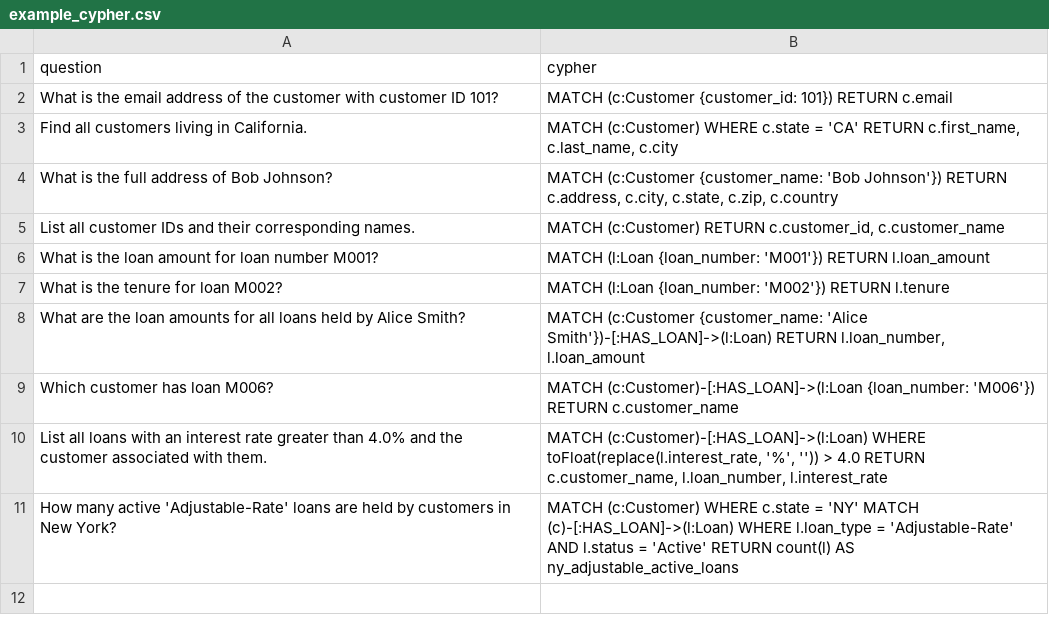
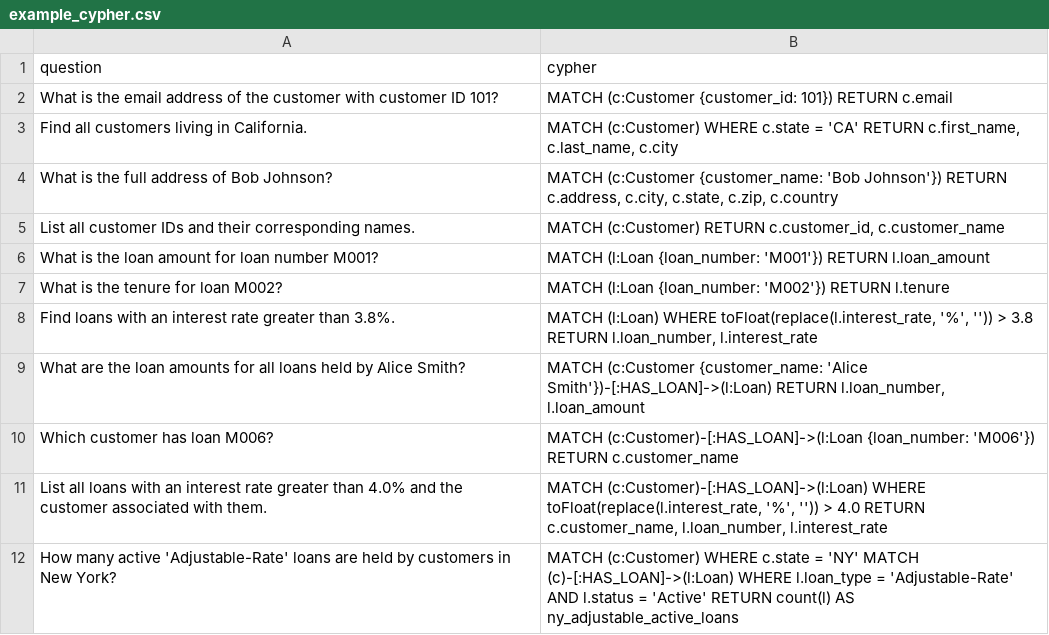
Before and after one commit to tauseef1234/Datasets, a CSV file: example_cypher.csv, drawn as a sheet.

Commit message:
Update example_cypher.csv

```diff
--- a/example_cypher.csv
+++ b/example_cypher.csv
@@ -13,2 +13,4 @@ What is the tenure for loan M002?,"
 MATCH (l:Loan {loan_number: 'M002'}) RETURN l.tenure"
+Find loans with an interest rate greater than 3.8%.,"
+MATCH (l:Loan) WHERE toFloat(replace(l.interest_rate, '%', '')) > 3.8 RETURN l.loan_number, l.interest_rate"
 What are the loan amounts for all loans held by Alice Smith?,"
```
